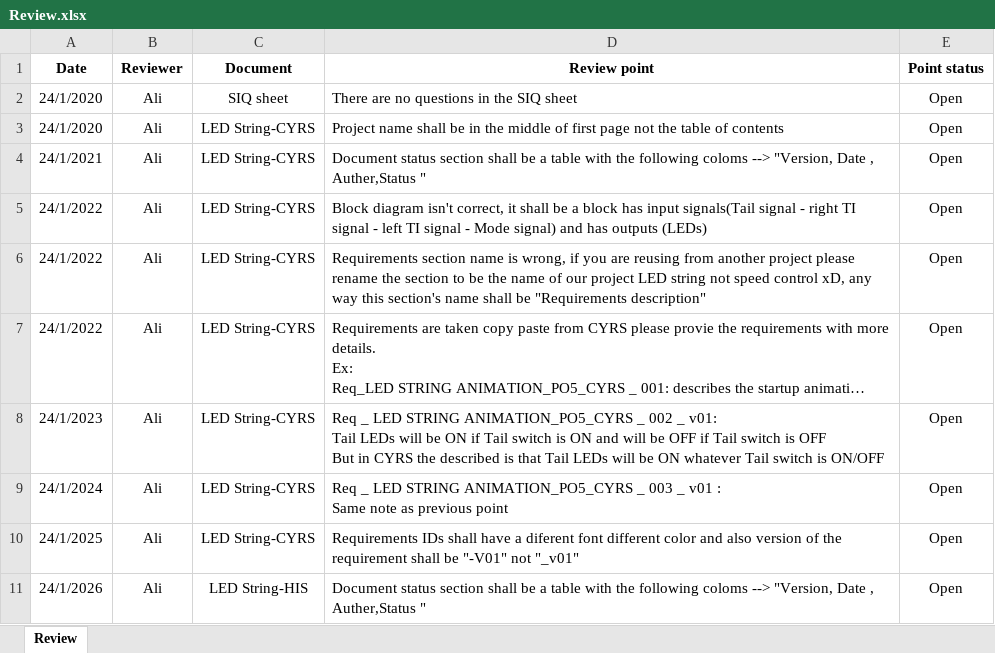
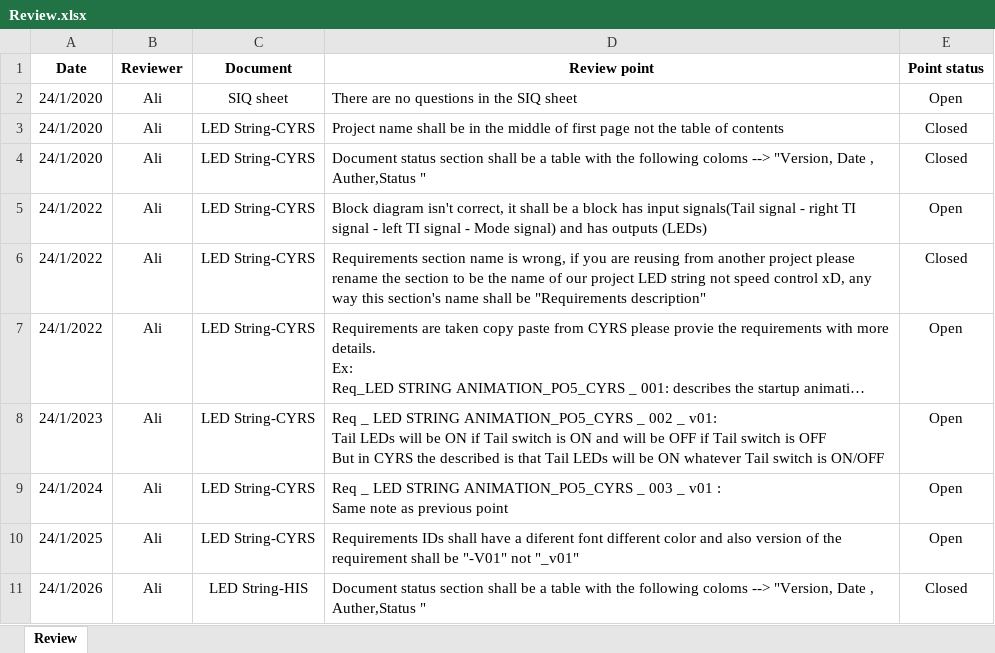
Before and after one commit to YoussefKamal40/PO5_LSAN, an Excel workbook: Input documents/Review.xlsx, sheet Review, drawn as a sheet; long unchanged cells end in …; values as stored, in another font and other column widths than the file's, no borders; conditional formats not drawn; the diff names each change by its address in the sheet, - before the commit and + after, or states it on an @@ line.

Commit message:
Adjusting the basic structure od HSI and CYRS
As mentioned in the review sheet
CYRS and HSIs' main structure have been changed.

```diff
--- a/Input documents/Review.xlsx (sheet Review)
+++ b/Input documents/Review.xlsx (sheet Review)
-E3:E4 (Point status): Open
+E3:E4 (Point status): Closed
-A4 (Date): 24/1/2021
+A4 (Date): 24/1/2020
-E6 (Point status): Open
+E6 (Point status): Closed
-E11 (Point status): Open
+E11 (Point status): Closed
```
Also changed, not shown: 2 other files.
